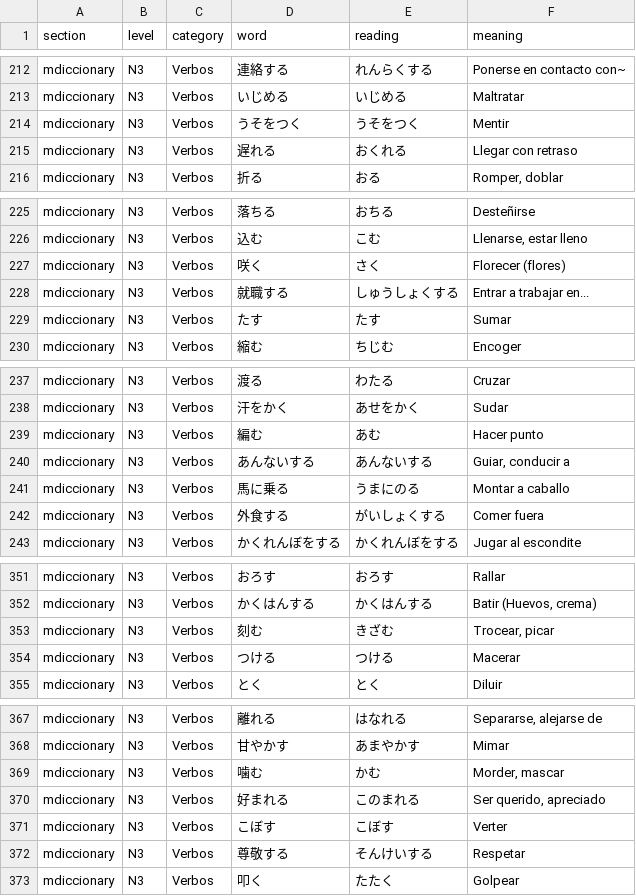
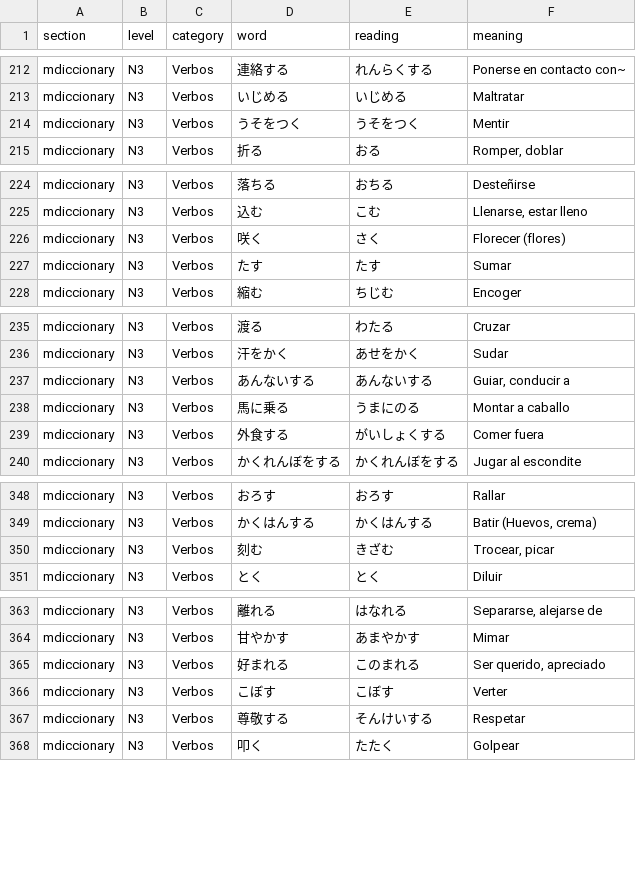
Before and after one commit to AdrianValdes0331/JLPT_Practice_Tool, a CSV file: data/mdiccionary.csv, drawn as a sheet; only a part is shown, gaps mark what is left out; the diff covers the shown part only; the diff names each change by its address in the sheet, - before the commit and + after, or states it on an @@ line.

```diff
--- a/data/mdiccionary.csv
+++ b/data/mdiccionary.csv
-row 215: mdiccionary | N3 | Verbos | 遅れる | おくれる | Llegar con retraso
-row 228: mdiccionary | N3 | Verbos | 就職する | しゅうしょくする | Entrar a trabajar en...
-row 239: mdiccionary | N3 | Verbos | 編む | あむ | Hacer punto
-row 354: mdiccionary | N3 | Verbos | つける | つける | Macerar
-row 369: mdiccionary | N3 | Verbos | 噛む | かむ | Morder, mascar
```
Also changed, not shown: 2 removed rows and 5 edited cells elsewhere in this file, 4 other files.
